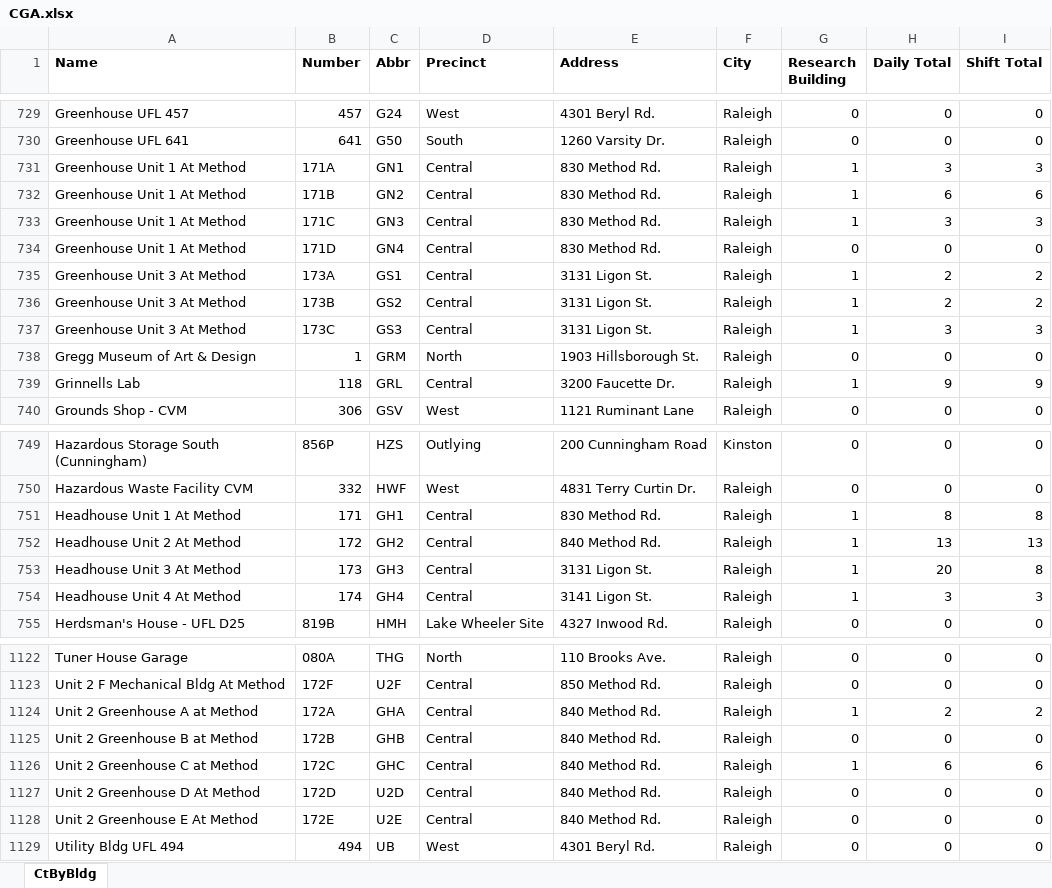
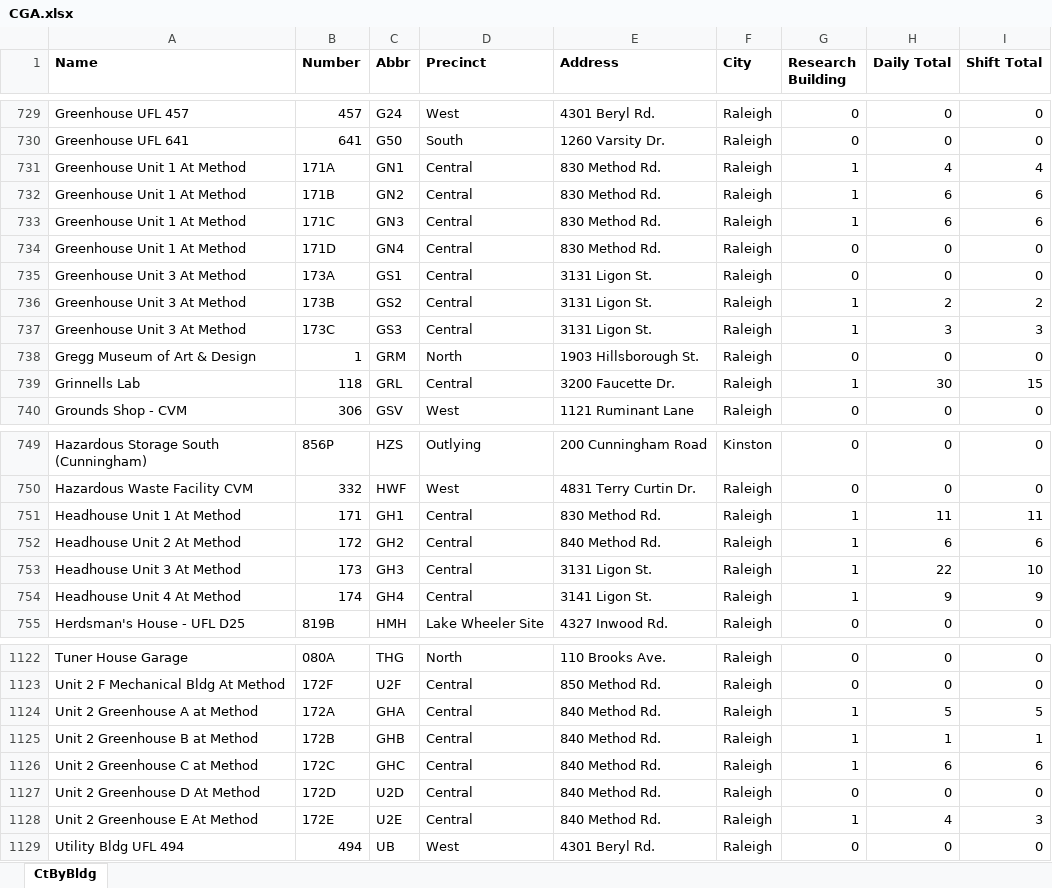
Before and after one commit to ncsu-geoforall-lab/campus-research-reopening, an Excel workbook: data/CGA.xlsx, sheet CtByBldg, drawn as a sheet; only a part is shown, gaps mark what is left out; values as stored, in another font and other column widths than the file's, no borders; the diff covers the shown part only; the diff names each change by its address in the sheet, - before the commit and + after, or states it on an @@ line.

Commit message:
New building data Jun 4, 2020 (#2)

```diff
--- a/data/CGA.xlsx (sheet CtByBldg)
+++ b/data/CGA.xlsx (sheet CtByBldg)
-H731 (Daily Total): 3
+H731 (Daily Total): 4
-I731 (Shift Total): 3
+I731 (Shift Total): 4
-H733 (Daily Total): 3
+H733 (Daily Total): 6
-I733 (Shift Total): 3
+I733 (Shift Total): 6
-G735 (Research Building): 1
+G735 (Research Building): 0
-H735 (Daily Total): 2
+H735 (Daily Total): 0
-I735 (Shift Total): 2
+I735 (Shift Total): 0
-H739 (Daily Total): 9
+H739 (Daily Total): 30
-I739 (Shift Total): 9
+I739 (Shift Total): 15
-H751 (Daily Total): 8
+H751 (Daily Total): 11
-I751 (Shift Total): 8
+I751 (Shift Total): 11
-H752 (Daily Total): 13
+H752 (Daily Total): 6
-I752 (Shift Total): 13
+I752 (Shift Total): 6
-H753 (Daily Total): 20
+H753 (Daily Total): 22
-I753 (Shift Total): 8
+I753 (Shift Total): 10
-H754 (Daily Total): 3
+H754 (Daily Total): 9
-I754 (Shift Total): 3
+I754 (Shift Total): 9
-H1124 (Daily Total): 2
+H1124 (Daily Total): 5
-I1124 (Shift Total): 2
+I1124 (Shift Total): 5
-G1125 (Research Building): 0
+G1125 (Research Building): 1
-H1125 (Daily Total): 0
+H1125 (Daily Total): 1
-I1125 (Shift Total): 0
+I1125 (Shift Total): 1
-G1128 (Research Building): 0
+G1128 (Research Building): 1
-H1128 (Daily Total): 0
+H1128 (Daily Total): 4
-I1128 (Shift Total): 0
+I1128 (Shift Total): 3
```
Also changed, not shown: 93 edited cells elsewhere in this sheet.
